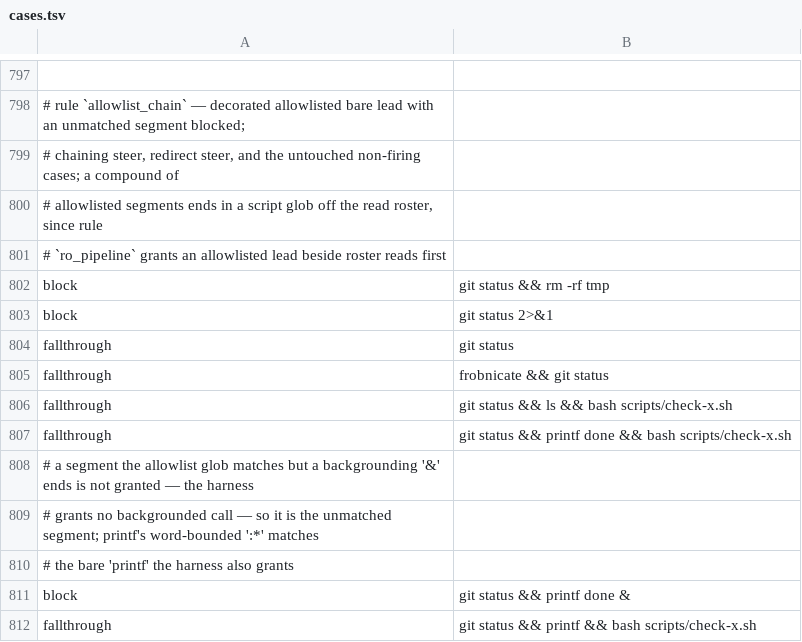
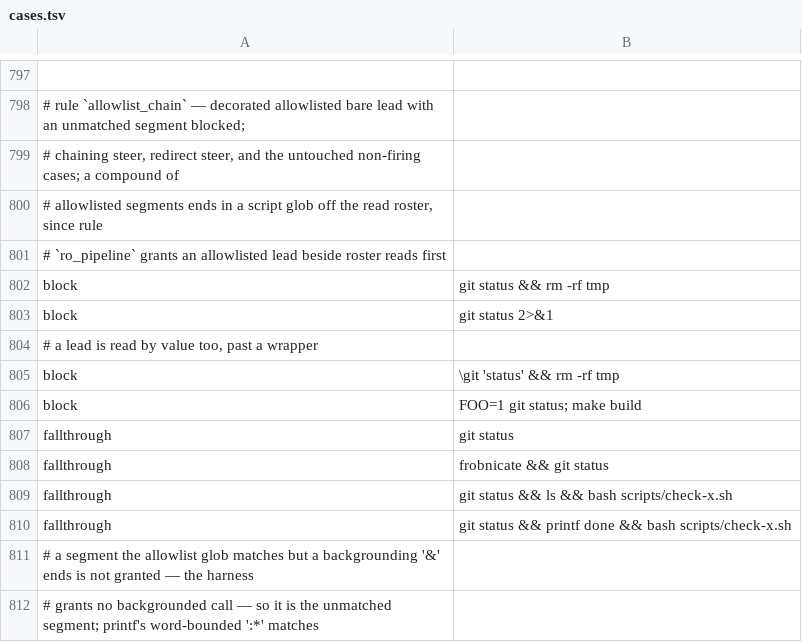
Before and after one commit to checkwright/checkwright, a TSV file: guard-kit/guard-tests/cases.tsv, drawn as a sheet; only a part is shown, gaps mark what is left out; the shorter side is filled out with more unchanged rows; the diff names each change by its address in the sheet, - before the commit and + after, or states it on an @@ line.

```diff
--- a/guard-kit/guard-tests/cases.tsv
+++ b/guard-kit/guard-tests/cases.tsv
+row 804: # a lead is read by value too, past a wrapper
+row 805: block | \git 'status' && rm -rf tmp
+row 806: block | FOO=1 git status; make build
```
Also changed, not shown: guard-kit/guard-tests/variant-limits.tsv, 7 other files.
